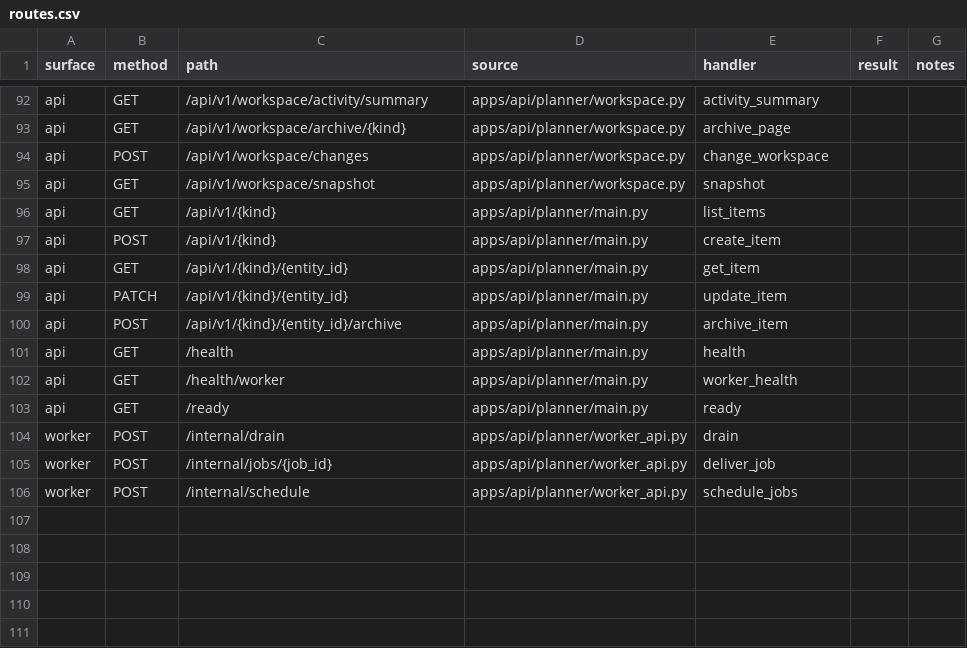
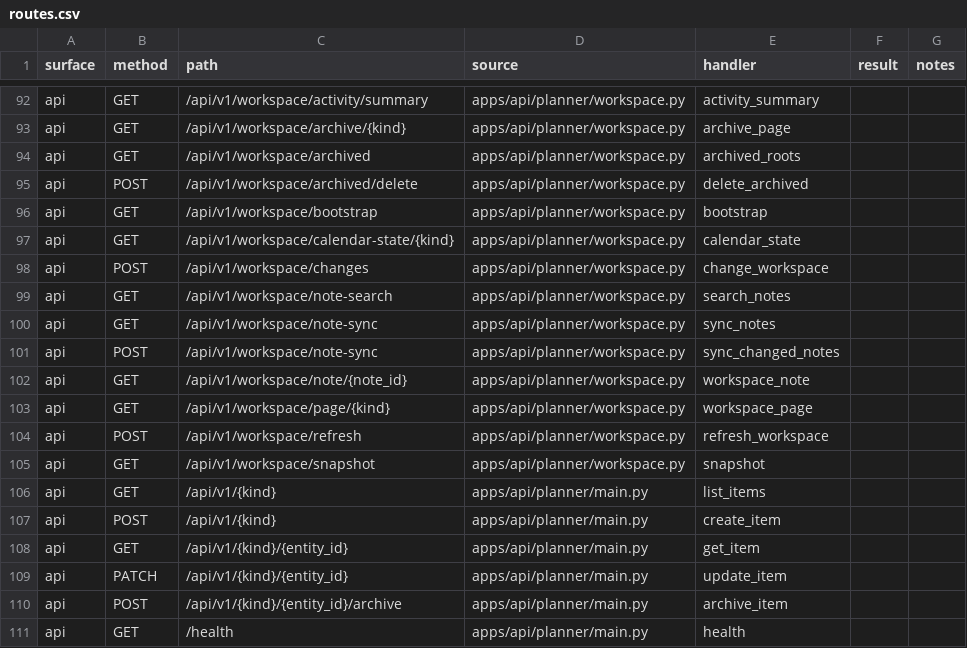
Before and after one commit to datphan3201/Notes, a CSV file: docs/reference/routes.csv, drawn as a sheet; only a part is shown, gaps mark what is left out; the shorter side is filled out with more unchanged rows.

```diff
--- a/docs/reference/routes.csv
+++ b/docs/reference/routes.csv
@@ -93,3 +93,13 @@ api,GET,/api/v1/workspace/activity/summary,apps/api/planner/workspace.py,activit
 api,GET,/api/v1/workspace/archive/{kind},apps/api/planner/workspace.py,archive_page,,
+api,GET,/api/v1/workspace/archived,apps/api/planner/workspace.py,archived_roots,,
+api,POST,/api/v1/workspace/archived/delete,apps/api/planner/workspace.py,delete_archived,,
+api,GET,/api/v1/workspace/bootstrap,apps/api/planner/workspace.py,bootstrap,,
+api,GET,/api/v1/workspace/calendar-state/{kind},apps/api/planner/workspace.py,calendar_state,,
 api,POST,/api/v1/workspace/changes,apps/api/planner/workspace.py,change_workspace,,
+api,GET,/api/v1/workspace/note-search,apps/api/planner/workspace.py,search_notes,,
+api,GET,/api/v1/workspace/note-sync,apps/api/planner/workspace.py,sync_notes,,
+api,POST,/api/v1/workspace/note-sync,apps/api/planner/workspace.py,sync_changed_notes,,
+api,GET,/api/v1/workspace/note/{note_id},apps/api/planner/workspace.py,workspace_note,,
+api,GET,/api/v1/workspace/page/{kind},apps/api/planner/workspace.py,workspace_page,,
+api,POST,/api/v1/workspace/refresh,apps/api/planner/workspace.py,refresh_workspace,,
 api,GET,/api/v1/workspace/snapshot,apps/api/planner/workspace.py,snapshot,,
```
Also changed, not shown: 35 other files.
